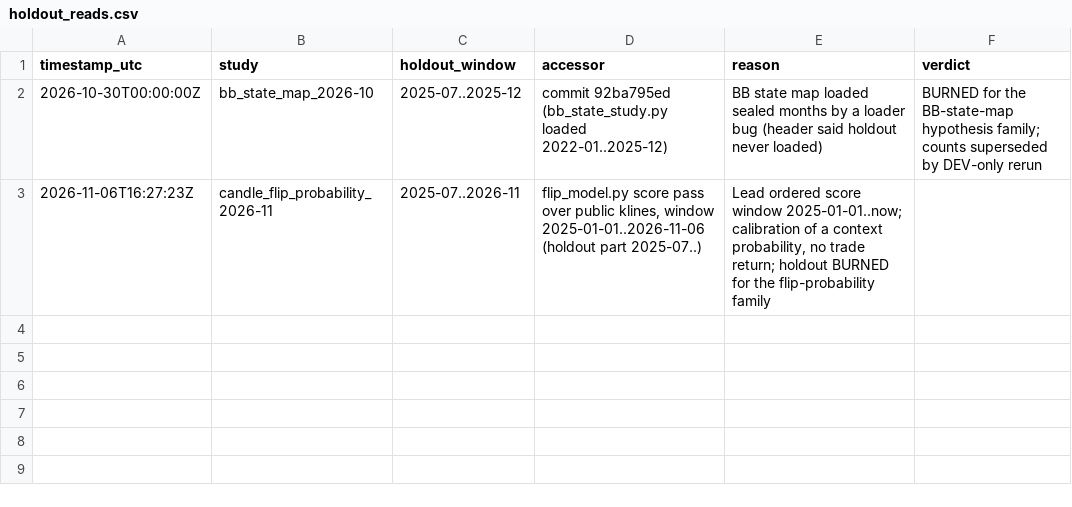
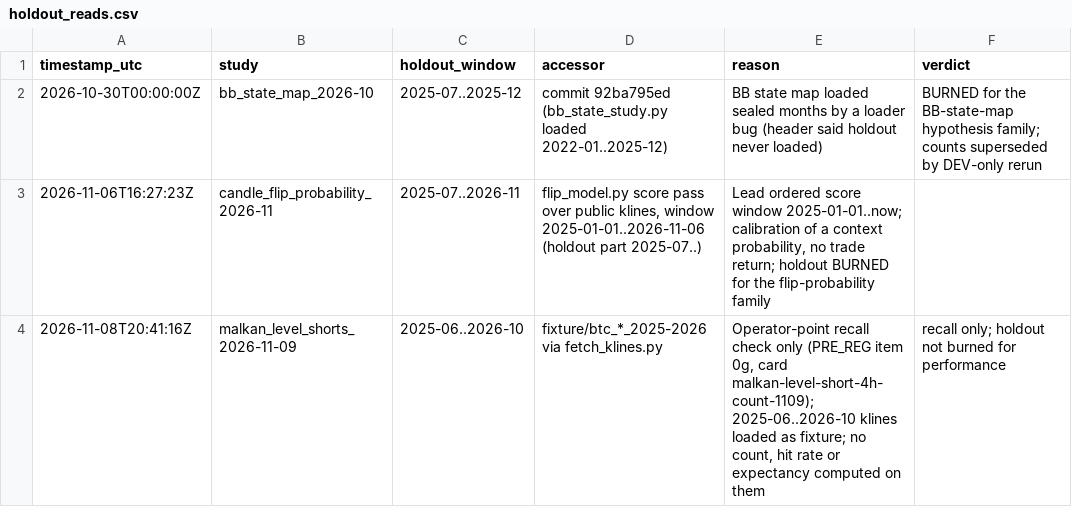
Before and after one commit to jishusharma/mts, a CSV file: MyTradingSys/research/holdout_reads.csv, drawn as a sheet.

```diff
--- a/MyTradingSys/research/holdout_reads.csv
+++ b/MyTradingSys/research/holdout_reads.csv
@@ -3 +3,2 @@ timestamp_utc,study,holdout_window,accessor,reason,verdict
 2026-11-06T16:27:23Z,candle_flip_probability_2026-11,2025-07..2026-11,"flip_model.py score pass over public klines, window 2025-01-01..2026-11-06 (holdout part 2025-07..)","Lead ordered score window 2025-01-01..now; calibration of a context probability, no trade return; holdout BURNED for the flip-probability family",
+2026-11-08T20:41:16Z,malkan_level_shorts_2026-11-09,2025-06..2026-10,fixture/btc_*_2025-2026 via fetch_klines.py,"Operator-point recall check only (PRE_REG item 0g, card malkan-level-short-4h-count-1109); 2025-06..2026-10 klines loaded as fixture; no count, hit rate or expectancy computed on them",recall only; holdout not burned for performance
```
Also changed, not shown: 14 other files.
